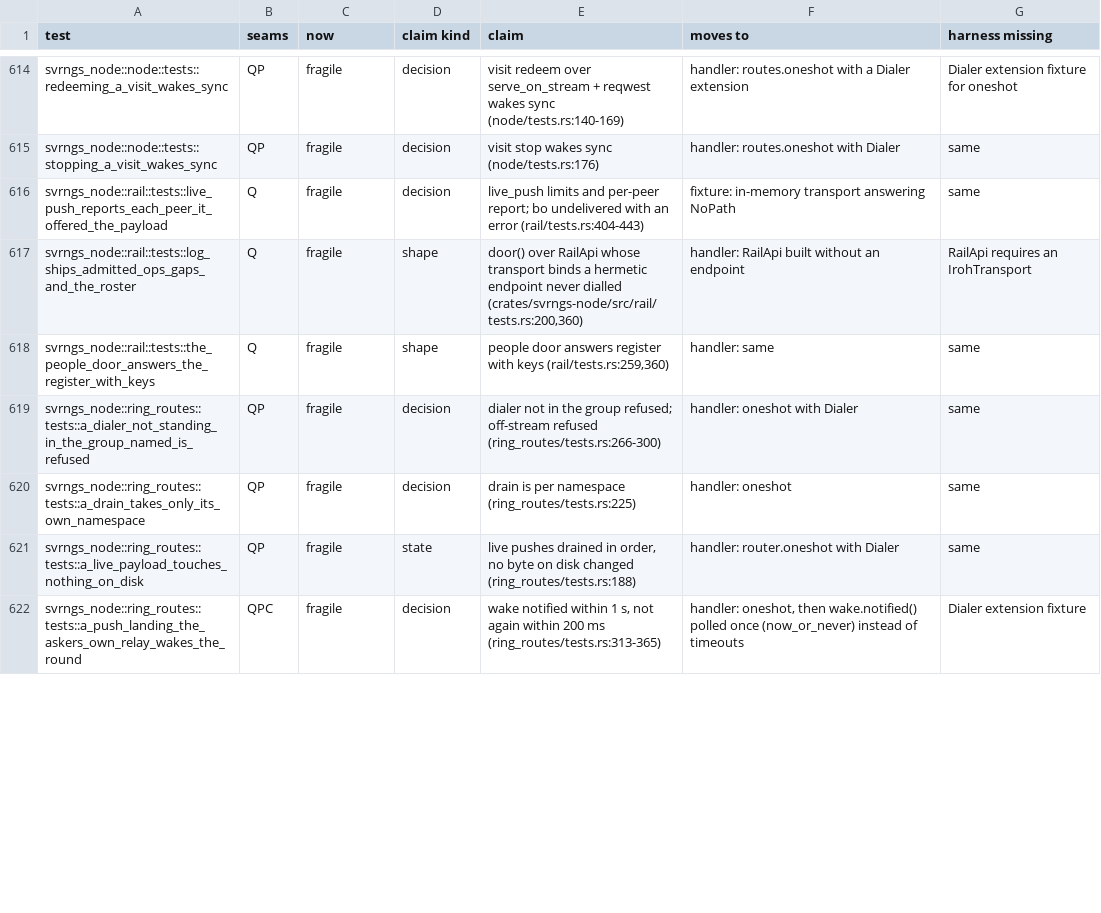
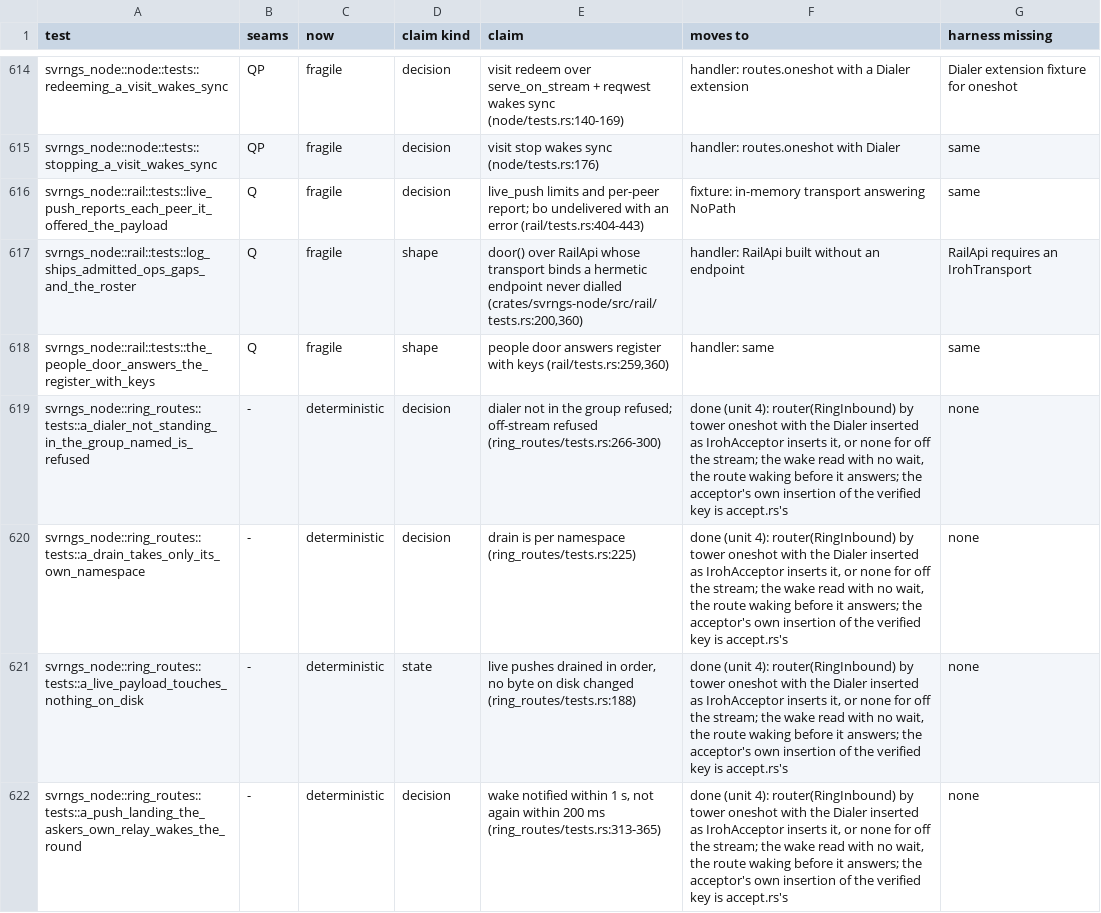
Before and after one commit to alexsbryan/svrngs, a TSV file: docs/seams.tsv, drawn as a sheet; only a part is shown, gaps mark what is left out; the diff covers the shown part only.

Commit message:
ring_routes' tests ask the router in-process, no endpoint or clock
The seven tests of the sync and live routes served the router on a
hermetic iroh endpoint dialled over loopback QUIC (iroh/tests.rs
`serve_on_stream`) or on a 127.0.0.1 port for "off the stream"
(ring_sync/tests.rs `serve_at`, now unused and gone). Each now asks
`router(RingInbound)` by tower `oneshot`, with the `Dialer` inserted as
IrohAcceptor inserts it (iroh/tests.rs `dialer`), or none, as a request
off the stream comes: the same request bytes, the same routes, every
assertion kept. That the acceptor inserts the verified key, and nothing a
header says, stays tests/accept.rs's, across QUIC.

The wake test's two bars (woken within 1 s, not again within 200 ms) are
now read with no wait: the route calls `notify_one` before it answers
(ring_routes.rs `ring_sync`, the own-relay branch), so the permit is
there once `oneshot` returns, or never.

Watched red, each plant in ring_routes.rs then restored
(`cargo test -p svrngs-node --lib ring_routes`):
- the refusal not naming its group: the asker, unknown-namespace and
  not-standing tests red (tests.rs:154, :256, :281);
- `state.wake.notify_one()` removed: the wake test red (:346);
- the round woken on every push: red at the second push (:351);
- the live lane buffering under "tool-lending": the three drain tests
  red (:205, :220, :238);
- the live route asking standing of "bo-only": five red.
8 passed in 0.03 s restored. docs/seams.tsv: the seven rows
deterministic; CHECKS.md unit 4, 29 left.

Committed past the pre-commit hook: its `cargo fmt --all` would rewrite
another session's uncommitted files here and in ../eudoxia, and its lean
step counts that session's uncommitted product lines. Run instead, on a
clean tree at 5e20d0b3 with this change alone: lean_check and
principles_check pass; and here rustfmt --check on both files, clippy -p
svrngs-node --lib --tests -D warnings.

```diff
--- a/docs/seams.tsv
+++ b/docs/seams.tsv
@@ -618,5 +618,5 @@ svrngs_node::rail::tests::log_ships_admitted_ops_gaps_and_the_roster	Q	fragile	s
 svrngs_node::rail::tests::the_people_door_answers_the_register_with_keys	Q	fragile	shape	people door answers register with keys (rail/tests.rs:259,360)	handler: same	same
-svrngs_node::ring_routes::tests::a_dialer_not_standing_in_the_group_named_is_refused	QP	fragile	decision	dialer not in the group refused; off-stream refused (ring_routes/tests.rs:266-300)	handler: oneshot with Dialer	same
-svrngs_node::ring_routes::tests::a_drain_takes_only_its_own_namespace	QP	fragile	decision	drain is per namespace (ring_routes/tests.rs:225)	handler: oneshot	same
-svrngs_node::ring_routes::tests::a_live_payload_touches_nothing_on_disk	QP	fragile	state	live pushes drained in order, no byte on disk changed (ring_routes/tests.rs:188)	handler: router.oneshot with Dialer	same
-svrngs_node::ring_routes::tests::a_push_landing_the_askers_own_relay_wakes_the_round	QPC	fragile	decision	wake notified within 1 s, not again within 200 ms (ring_routes/tests.rs:313-365)	handler: oneshot, then wake.notified() polled once (now_or_never) instead of timeouts	Dialer extension fixture
+svrngs_node::ring_routes::tests::a_dialer_not_standing_in_the_group_named_is_refused	-	deterministic	decision	dialer not in the group refused; off-stream refused (ring_routes/tests.rs:266-300)	done (unit 4): router(RingInbound) by tower oneshot with the Dialer inserted as IrohAcceptor inserts it, or none for off the stream; the wake read with no wait, the route waking before it answers; the acceptor's own insertion of the verified key is accept.rs's	none
+svrngs_node::ring_routes::tests::a_drain_takes_only_its_own_namespace	-	deterministic	decision	drain is per namespace (ring_routes/tests.rs:225)	done (unit 4): router(RingInbound) by tower oneshot with the Dialer inserted as IrohAcceptor inserts it, or none for off the stream; the wake read with no wait, the route waking before it answers; the acceptor's own insertion of the verified key is accept.rs's	none
+svrngs_node::ring_routes::tests::a_live_payload_touches_nothing_on_disk	-	deterministic	state	live pushes drained in order, no byte on disk changed (ring_routes/tests.rs:188)	done (unit 4): router(RingInbound) by tower oneshot with the Dialer inserted as IrohAcceptor inserts it, or none for off the stream; the wake read with no wait, the route waking before it answers; the acceptor's own insertion of the verified key is accept.rs's	none
+svrngs_node::ring_routes::tests::a_push_landing_the_askers_own_relay_wakes_the_round	-	deterministic	decision	wake notified within 1 s, not again within 200 ms (ring_routes/tests.rs:313-365)	done (unit 4): router(RingInbound) by tower oneshot with the Dialer inserted as IrohAcceptor inserts it, or none for off the stream; the wake read with no wait, the route waking before it answers; the acceptor's own insertion of the verified key is accept.rs's	none
```
Also changed, not shown: 12 edited cells elsewhere in this file, 3 other files.
